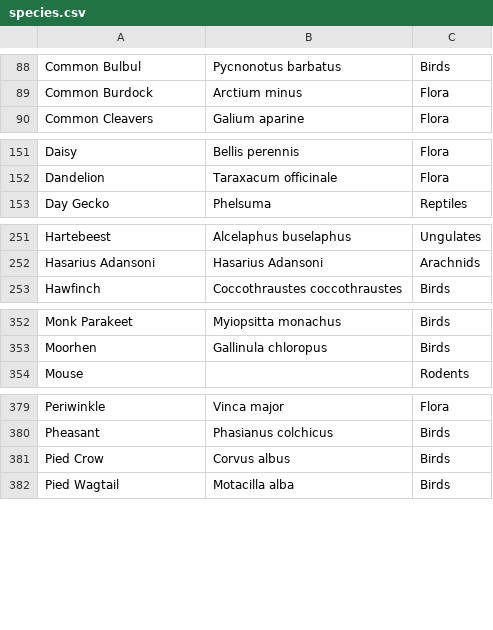
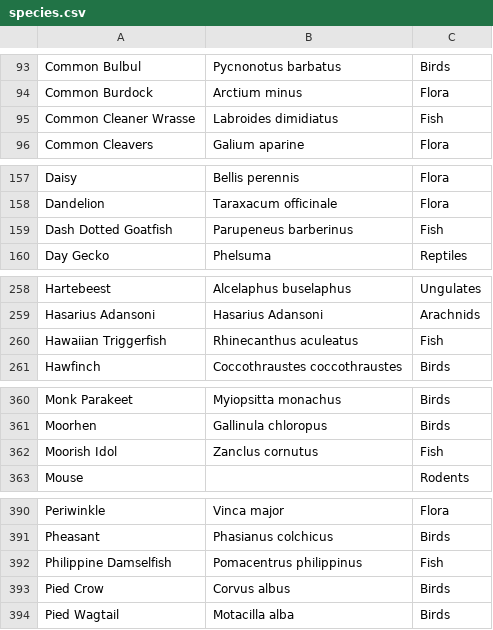
Before and after one commit to davewalker5/davewalker5.github.io, a CSV file: _data/species.csv, drawn as a sheet; only a part is shown, gaps mark what is left out; the diff covers the shown part only.

```diff
--- a/_data/species.csv
+++ b/_data/species.csv
@@ -89,2 +94,3 @@ Common Bulbul,Pycnonotus barbatus,Birds
 Common Burdock,Arctium minus,Flora
+Common Cleaner Wrasse,Labroides dimidiatus,Fish
 Common Cleavers,Galium aparine,Flora
@@ -152,2 +158,3 @@ Daisy,Bellis perennis,Flora
 Dandelion,Taraxacum officinale,Flora
+Dash Dotted Goatfish,Parupeneus barberinus,Fish
 Day Gecko,Phelsuma,Reptiles
@@ -252,2 +259,3 @@ Hartebeest,Alcelaphus buselaphus,Ungulates
 Hasarius Adansoni,Hasarius Adansoni,Arachnids
+Hawaiian Triggerfish,Rhinecanthus aculeatus,Fish
 Hawfinch,Coccothraustes coccothraustes,Birds
@@ -353,2 +361,3 @@ Monk Parakeet,Myiopsitta monachus,Birds
 Moorhen,Gallinula chloropus,Birds
+Moorish Idol,Zanclus cornutus,Fish
 Mouse,,Rodents
@@ -380,2 +391,3 @@ Periwinkle,Vinca major,Flora
 Pheasant,Phasianus colchicus,Birds
+Philippine Damselfish,Pomacentrus philippinus,Fish
 Pied Crow,Corvus albus,Birds
```
Also changed, not shown: 12 added rows and 1 edited cell elsewhere in this file, 1 other file.
